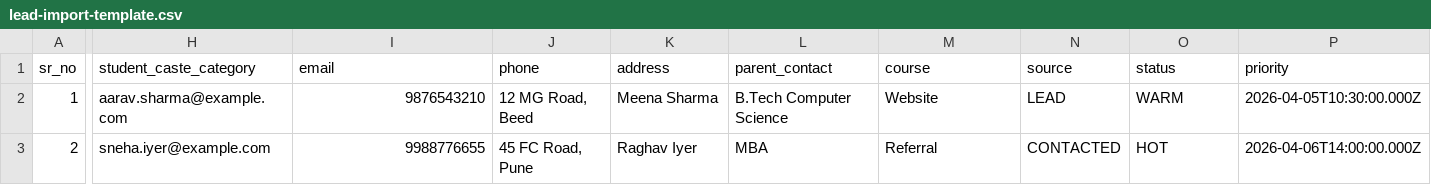
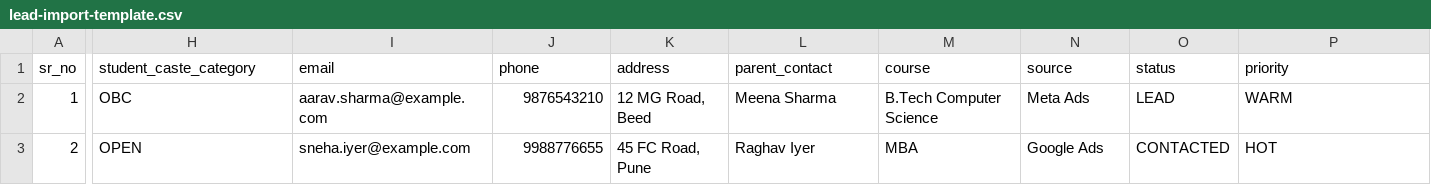
Before and after one commit to Vrajm12/enrollix, a CSV file: frontend/public/lead-import-template.csv, drawn as a sheet; only a part is shown, gaps mark what is left out; the diff covers the shown part only; the diff names each change by its address in the sheet, - before the commit and + after, or states it on an @@ line.

```diff
--- a/frontend/public/lead-import-template.csv
+++ b/frontend/public/lead-import-template.csv
-H2 (student_caste_category): aarav.sharma@example.com
+H2 (student_caste_category): OBC
-I2 (email): 9876543210
+I2 (email): aarav.sharma@example.com
-J2 (phone): 12 MG Road, Beed
+J2 (phone): 9876543210
-K2 (address): Meena Sharma
+K2 (address): 12 MG Road, Beed
-L2 (parent_contact): B.Tech Computer Science
+L2 (parent_contact): Meena Sharma
-M2 (course): Website
+M2 (course): B.Tech Computer Science
-N2 (source): LEAD
+N2 (source): Meta Ads
-O2 (status): WARM
+O2 (status): LEAD
-P2 (priority): 2026-04-05T10:30:00.000Z
+P2 (priority): WARM
-H3 (student_caste_category): sneha.iyer@example.com
+H3 (student_caste_category): OPEN
-I3 (email): 9988776655
+I3 (email): sneha.iyer@example.com
-J3 (phone): 45 FC Road, Pune
+J3 (phone): 9988776655
-K3 (address): Raghav Iyer
+K3 (address): 45 FC Road, Pune
-L3 (parent_contact): MBA
+L3 (parent_contact): Raghav Iyer
-M3 (course): Referral
+M3 (course): MBA
-N3 (source): CONTACTED
+N3 (source): Google Ads
-O3 (status): HOT
+O3 (status): CONTACTED
-P3 (priority): 2026-04-06T14:00:00.000Z
+P3 (priority): HOT
```
Also changed, not shown: 2 edited cells elsewhere in this file, 9 other files.
